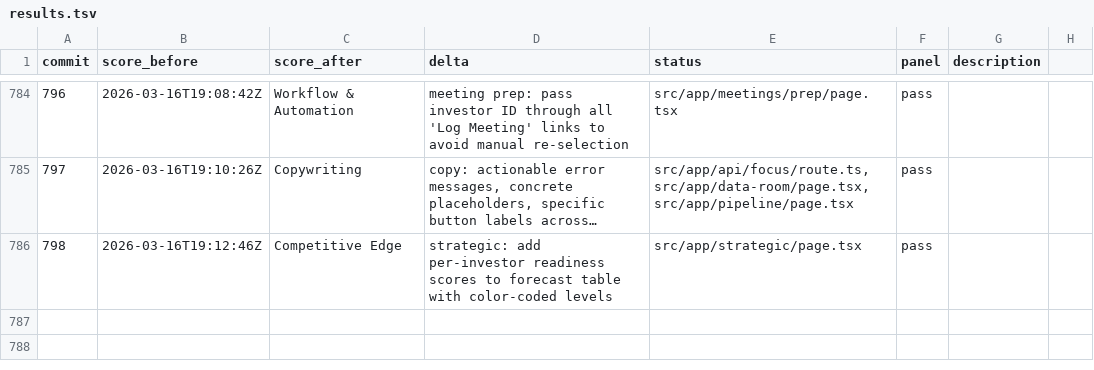
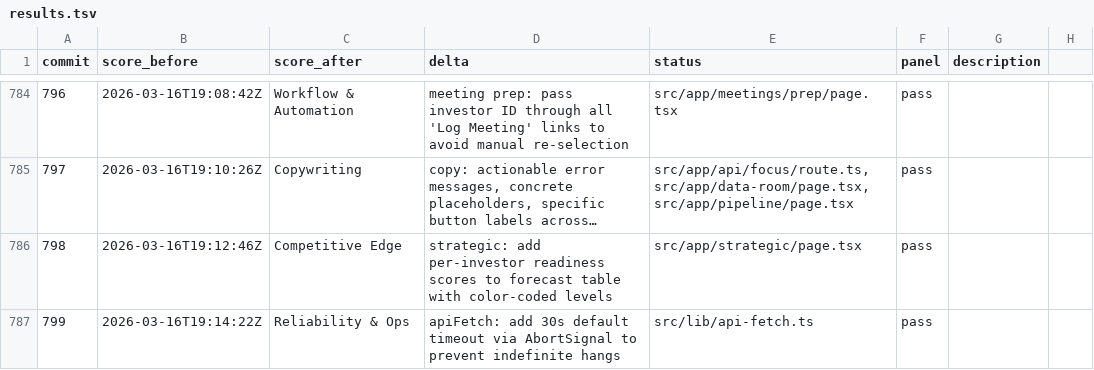
Before and after one commit to philippenyssen/raise-app, a TSV file: results.tsv, drawn as a sheet; only a part is shown, gaps mark what is left out; long unchanged cells end in …; the diff names each change by its address in the sheet, - before the commit and + after, or states it on an @@ line.

```diff
--- a/results.tsv
+++ b/results.tsv
+row 787: 799 | 2026-03-16T19:14:22Z | Reliability & Ops | apiFetch: add 30s default timeout via AbortSignal to prevent indefinite hangs | src/lib/api-fetch.ts | pass
```
Also changed, not shown: 1 other file.
